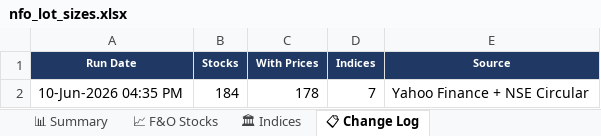
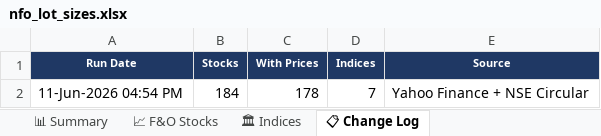
Before and after one commit to spurandhar0/nfo-lot-size-tracker, an Excel workbook: data/nfo_lot_sizes.xlsx, sheet 📋 Change Log, drawn as a sheet; values as stored, in another font and other column widths than the file's, no borders; the diff names each change by its address in the sheet, - before the commit and + after, or states it on an @@ line.

```diff
--- a/data/nfo_lot_sizes.xlsx (sheet 📋 Change Log)
+++ b/data/nfo_lot_sizes.xlsx (sheet 📋 Change Log)
-A2 (Run Date): 10-Jun-2026 04:35 PM
+A2 (Run Date): 11-Jun-2026 04:54 PM
```
Also changed, not shown: sheet 📈 F&O Stocks, sheet 📊 Summary, sheet 🏛 Indices, 1 other file.
